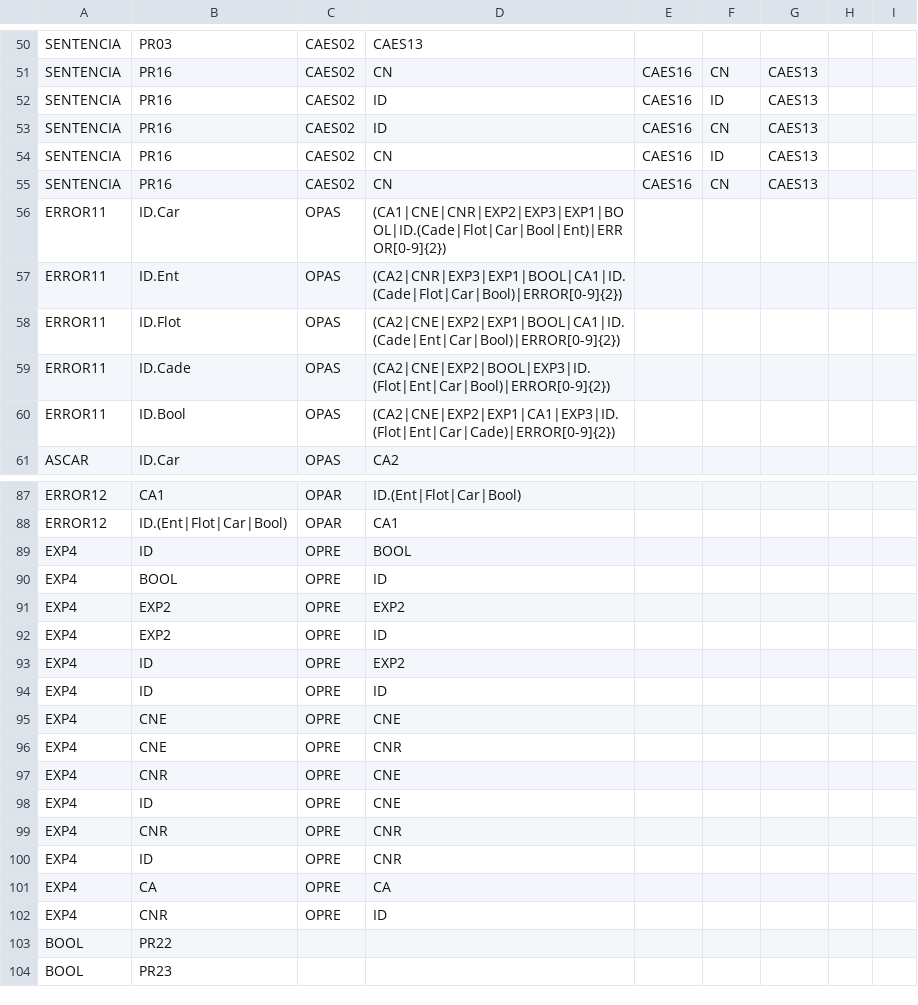
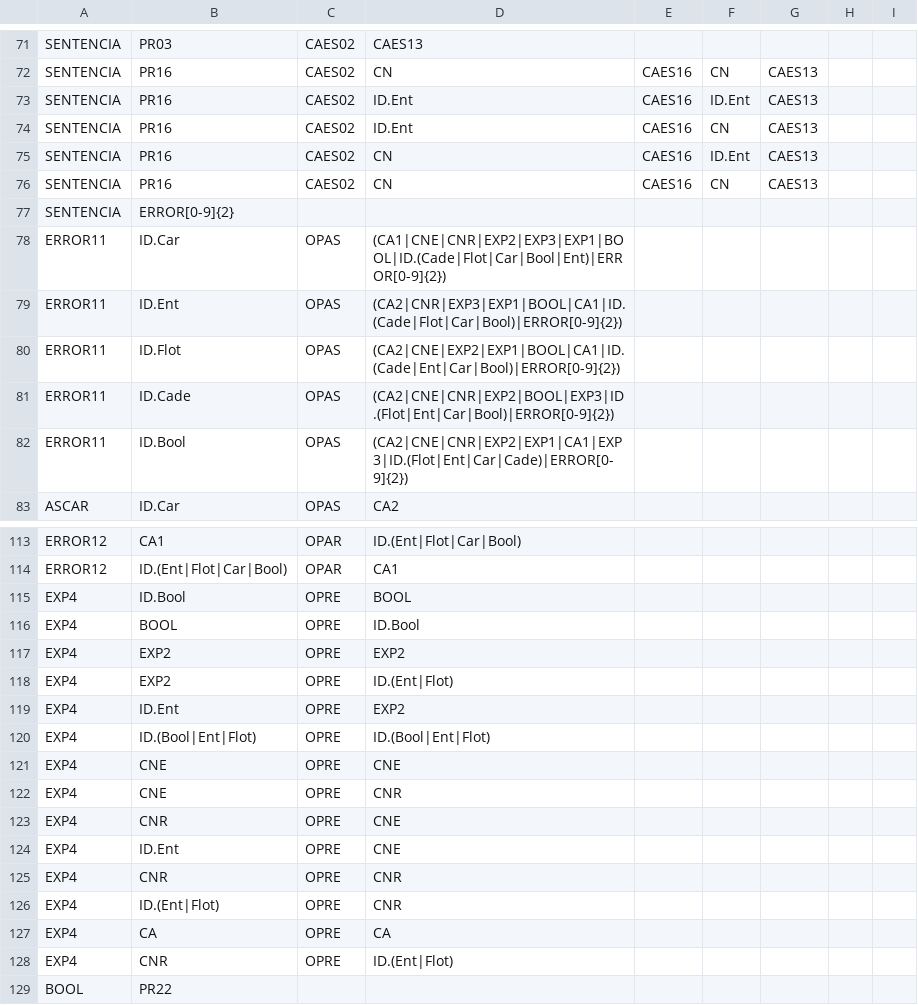
Before and after one commit to JEBT28/AnalizadorLexico, a CSV file: Sintactico/Recursos/Gramaticas.csv, drawn as a sheet; only a part is shown, gaps mark what is left out; the shorter side is filled out with more unchanged rows; the diff covers the shown part only.

Commit message:
Cobertura errores de estructura

```diff
--- a/Sintactico/Recursos/Gramaticas.csv
+++ b/Sintactico/Recursos/Gramaticas.csv
@@ -51,6 +72,7 @@ SENTENCIA,PR03,CAES02,CAES13,,,,,
 SENTENCIA,PR16,CAES02,CN,CAES16,CN,CAES13,,
-SENTENCIA,PR16,CAES02,ID,CAES16,ID,CAES13,,
-SENTENCIA,PR16,CAES02,ID,CAES16,CN,CAES13,,
-SENTENCIA,PR16,CAES02,CN,CAES16,ID,CAES13,,
+SENTENCIA,PR16,CAES02,ID.Ent,CAES16,ID.Ent,CAES13,,
+SENTENCIA,PR16,CAES02,ID.Ent,CAES16,CN,CAES13,,
+SENTENCIA,PR16,CAES02,CN,CAES16,ID.Ent,CAES13,,
 SENTENCIA,PR16,CAES02,CN,CAES16,CN,CAES13,,
+SENTENCIA,ERROR[0-9]{2},,,,,,,
 ERROR11,ID.Car,OPAS,(CA1|CNE|CNR|EXP2|EXP3|EXP1|BOOL|ID.(Cade|Flot|Car|Bool|Ent)|ERROR[0-9]{2}),,,,,
@@ -58,4 +80,4 @@ ERROR11,ID.Ent,OPAS,(CA2|CNR|EXP3|EXP1|BOOL|CA1|ID.(Cade|Flot|Car|Bool)|ERROR[0-
 ERROR11,ID.Flot,OPAS,(CA2|CNE|EXP2|EXP1|BOOL|CA1|ID.(Cade|Ent|Car|Bool)|ERROR[0-9]{2}),,,,,
-ERROR11,ID.Cade,OPAS,(CA2|CNE|EXP2|BOOL|EXP3|ID.(Flot|Ent|Car|Bool)|ERROR[0-9]{2}),,,,,
-ERROR11,ID.Bool,OPAS,(CA2|CNE|EXP2|EXP1|CA1|EXP3|ID.(Flot|Ent|Car|Cade)|ERROR[0-9]{2}),,,,,
+ERROR11,ID.Cade,OPAS,(CA2|CNE|CNR|EXP2|BOOL|EXP3|ID.(Flot|Ent|Car|Bool)|ERROR[0-9]{2}),,,,,
+ERROR11,ID.Bool,OPAS,(CA2|CNE|CNR|EXP2|EXP1|CA1|EXP3|ID.(Flot|Ent|Car|Cade)|ERROR[0-9]{2}),,,,,
 ASCAR,ID.Car,OPAS,CA2,,,,,
@@ -88,8 +114,8 @@ ERROR12,CA1,OPAR,ID.(Ent|Flot|Car|Bool),,,,,
 ERROR12,ID.(Ent|Flot|Car|Bool),OPAR,CA1,,,,,
-EXP4,ID,OPRE,BOOL,,,,,
-EXP4,BOOL,OPRE,ID,,,,,
+EXP4,ID.Bool,OPRE,BOOL,,,,,
+EXP4,BOOL,OPRE,ID.Bool,,,,,
 EXP4,EXP2,OPRE,EXP2,,,,,
-EXP4,EXP2,OPRE,ID,,,,,
-EXP4,ID,OPRE,EXP2,,,,,
-EXP4,ID,OPRE,ID,,,,,
+EXP4,EXP2,OPRE,ID.(Ent|Flot),,,,,
+EXP4,ID.Ent,OPRE,EXP2,,,,,
+EXP4,ID.(Bool|Ent|Flot),OPRE,ID.(Bool|Ent|Flot),,,,,
 EXP4,CNE,OPRE,CNE,,,,,
@@ -97,7 +123,7 @@ EXP4,CNE,OPRE,CNR,,,,,
 EXP4,CNR,OPRE,CNE,,,,,
-EXP4,ID,OPRE,CNE,,,,,
+EXP4,ID.Ent,OPRE,CNE,,,,,
 EXP4,CNR,OPRE,CNR,,,,,
-EXP4,ID,OPRE,CNR,,,,,
+EXP4,ID.(Ent|Flot),OPRE,CNR,,,,,
 EXP4,CA,OPRE,CA,,,,,
-EXP4,CNR,OPRE,ID,,,,,
+EXP4,CNR,OPRE,ID.(Ent|Flot),,,,,
 BOOL,PR22,,,,,,,
```
Also changed, not shown: 26 added rows, 1 removed row, 1 moved row and 10 edited cells elsewhere in this file, CSV/Errores.csv, 2 other files.
